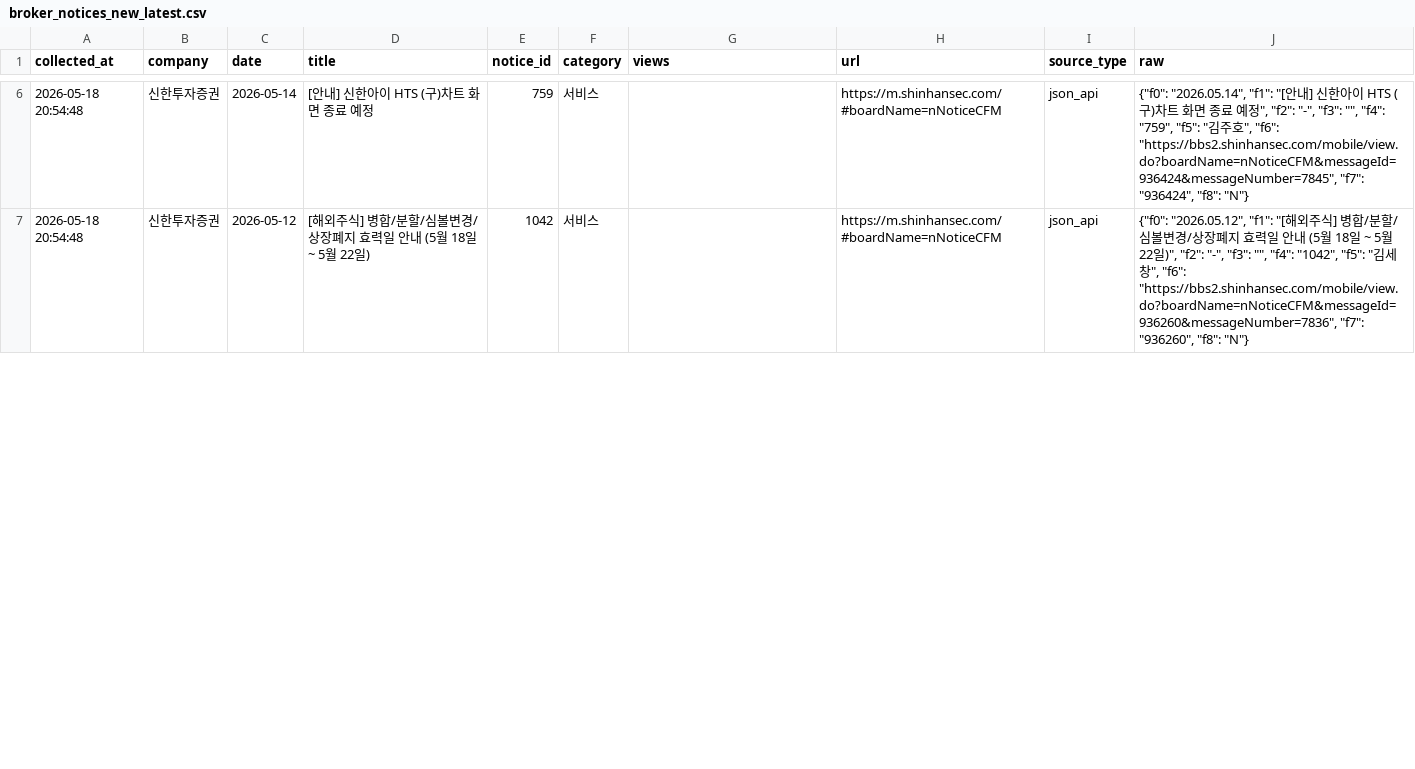
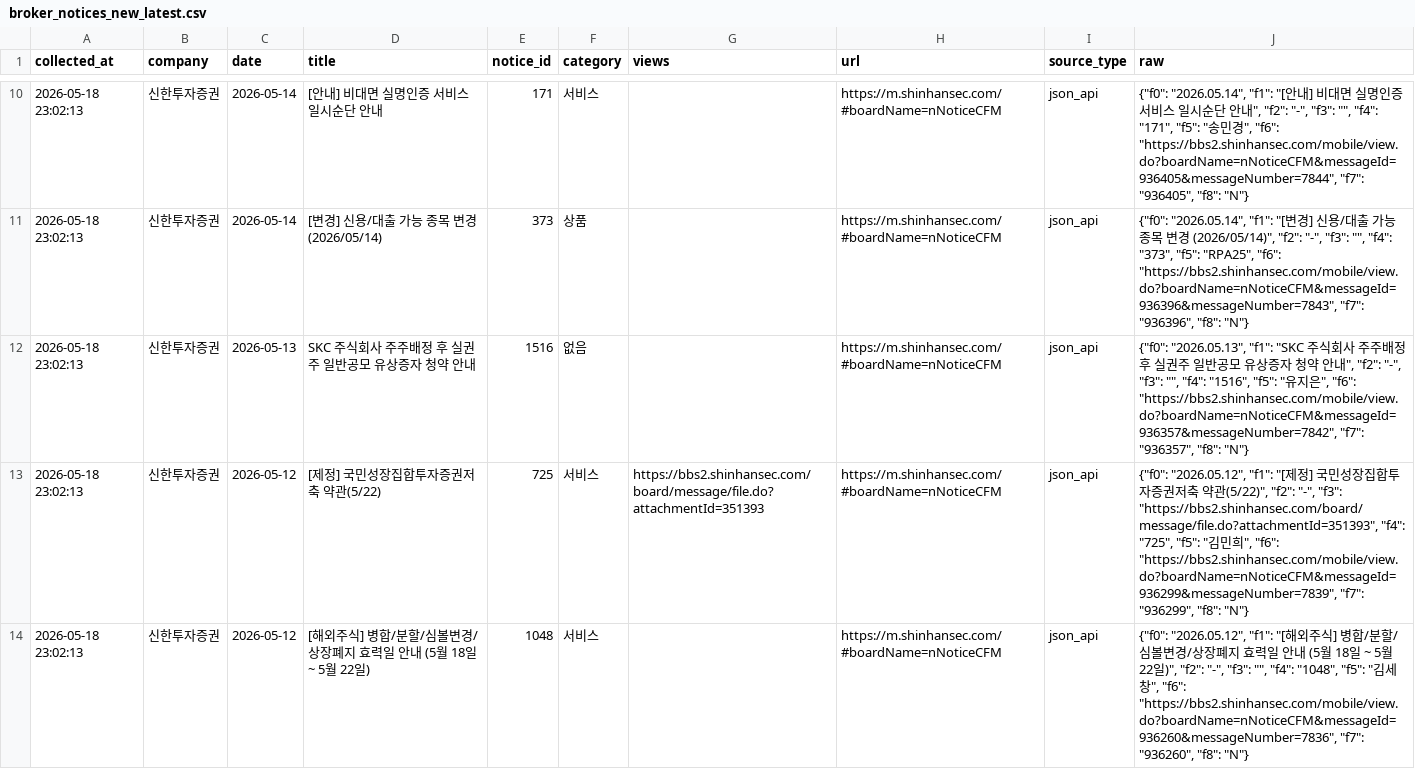
Before and after one commit to jinhoo-choi/risk-news-crolling, a CSV file: data/broker_notices_new_latest.csv, drawn as a sheet; only a part is shown, gaps mark what is left out; the diff covers the shown part only.

```diff
--- a/data/broker_notices_new_latest.csv
+++ b/data/broker_notices_new_latest.csv
@@ -6,2 +10,5 @@
-2026-05-18 20:54:48,신한투자증권,2026-05-14,[안내] 신한아이 HTS (구)차트 화면 종료 예정,759,서비스,,https://m.shinhansec.com/#boardName=nNoticeCFM,json_api,"{""f0"": ""2026.05.14"", ""f1"": ""[안내] 신한아이 HTS (구)차트 화면 종료 예정"", ""f2"": ""-"", ""f3"": """", ""f4"": ""759"", ""f5"": ""김주호"", ""f6"": ""https://bbs2.shinhansec.com/mobile/view.do?boardName=nNoticeCFM&messageId=936424&messageNumber=7845"", ""f7"": ""936424"", ""f8"": ""N""}"
-2026-05-18 20:54:48,신한투자증권,2026-05-12,[해외주식] 병합/분할/심볼변경/상장폐지 효력일 안내 (5월 18일 ~ 5월 22일),1042,서비스,,https://m.shinhansec.com/#boardName=nNoticeCFM,json_api,"{""f0"": ""2026.05.12"", ""f1"": ""[해외주식] 병합/분할/심볼변경/상장폐지 효력일 안내 (5월 18일 ~ 5월 22일)"", ""f2"": ""-"", ""f3"": """", ""f4"": ""1042"", ""f5"": ""김세창"", ""f6"": ""https://bbs2.shinhansec.com/mobile/view.do?boardName=nNoticeCFM&messageId=936260&messageNumber=7836"", ""f7"": ""936260"", ""f8"": ""N""}"
+2026-05-18 23:02:13,신한투자증권,2026-05-14,[안내] 비대면 실명인증 서비스 일시순단 안내,171,서비스,,https://m.shinhansec.com/#boardName=nNoticeCFM,json_api,"{""f0"": ""2026.05.14"", ""f1"": ""[안내] 비대면 실명인증 서비스 일시순단 안내"", ""f2"": ""-"", ""f3"": """", ""f4"": ""171"", ""f5"": ""송민경"", ""f6"": ""https://bbs2.shinhansec.com/mobile/view.do?boardName=nNoticeCFM&messageId=936405&messageNumber=7844"", ""f7"": ""936405"", ""f8"": ""N""}"
+2026-05-18 23:02:13,신한투자증권,2026-05-14,[변경] 신용/대출 가능 종목 변경 (2026/05/14),373,상품,,https://m.shinhansec.com/#boardName=nNoticeCFM,json_api,"{""f0"": ""2026.05.14"", ""f1"": ""[변경] 신용/대출 가능 종목 변경 (2026/05/14)"", ""f2"": ""-"", ""f3"": """", ""f4"": ""373"", ""f5"": ""RPA25"", ""f6"": ""https://bbs2.shinhansec.com/mobile/view.do?boardName=nNoticeCFM&messageId=936396&messageNumber=7843"", ""f7"": ""936396"", ""f8"": ""N""}"
+2026-05-18 23:02:13,신한투자증권,2026-05-13,SKC 주식회사 주주배정 후 실권주 일반공모 유상증자 청약 안내,1516,없음,,https://m.shinhansec.com/#boardName=nNoticeCFM,json_api,"{""f0"": ""2026.05.13"", ""f1"": ""SKC 주식회사 주주배정 후 실권주 일반공모 유상증자 청약 안내"", ""f2"": ""-"", ""f3"": """", ""f4"": ""1516"", ""f5"": ""유지은"", ""f6"": ""https://bbs2.shinhansec.com/mobile/view.do?boardName=nNoticeCFM&messageId=936357&messageNumber=7842"", ""f7"": ""936357"", ""f8"": ""N""}"
+2026-05-18 23:02:13,신한투자증권,2026-05-12,[제정] 국민성장집합투자증권저축 약관(5/22),725,서비스,https://bbs2.shinhansec.com/board/message/file.do?attachmentId=351393,https://m.shinhansec.com/#boardName=nNoticeCFM,json_api,"{""f0"": ""2026.05.12"", ""f1"": ""[제정] 국민성장집합투자증권저축 약관(5/22)"", ""f2"": ""-"", ""f3"": ""https://bbs2.shinhansec.com/board/message/file.do?attachmentId=351393"", ""f4"": ""725"", ""f5"": ""김민희"", ""f6"": ""https://bbs2.shinhansec.com/mobile/view.do?boardName=nNoticeCFM&messageId=936299&messageNumber=7839"", ""f7"": ""936299"", ""f8"": ""N""}"
+2026-05-18 23:02:13,신한투자증권,2026-05-12,[해외주식] 병합/분할/심볼변경/상장폐지 효력일 안내 (5월 18일 ~ 5월 22일),1048,서비스,,https://m.shinhansec.com/#boardName=nNoticeCFM,json_api,"{""f0"": ""2026.05.12"", ""f1"": ""[해외주식] 병합/분할/심볼변경/상장폐지 효력일 안내 (5월 18일 ~ 5월 22일)"", ""f2"": ""-"", ""f3"": """", ""f4"": ""1048"", ""f5"": ""김세창"", ""f6"": ""https://bbs2.shinhansec.com/mobile/view.do?boardName=nNoticeCFM&messageId=936260&messageNumber=7836"", ""f7"": ""936260"", ""f8"": ""N""}"
```
Also changed, not shown: 6 added rows and 18 edited cells elsewhere in this file, data/kb.csv, data/kiwoom.csv, 6 other files.
